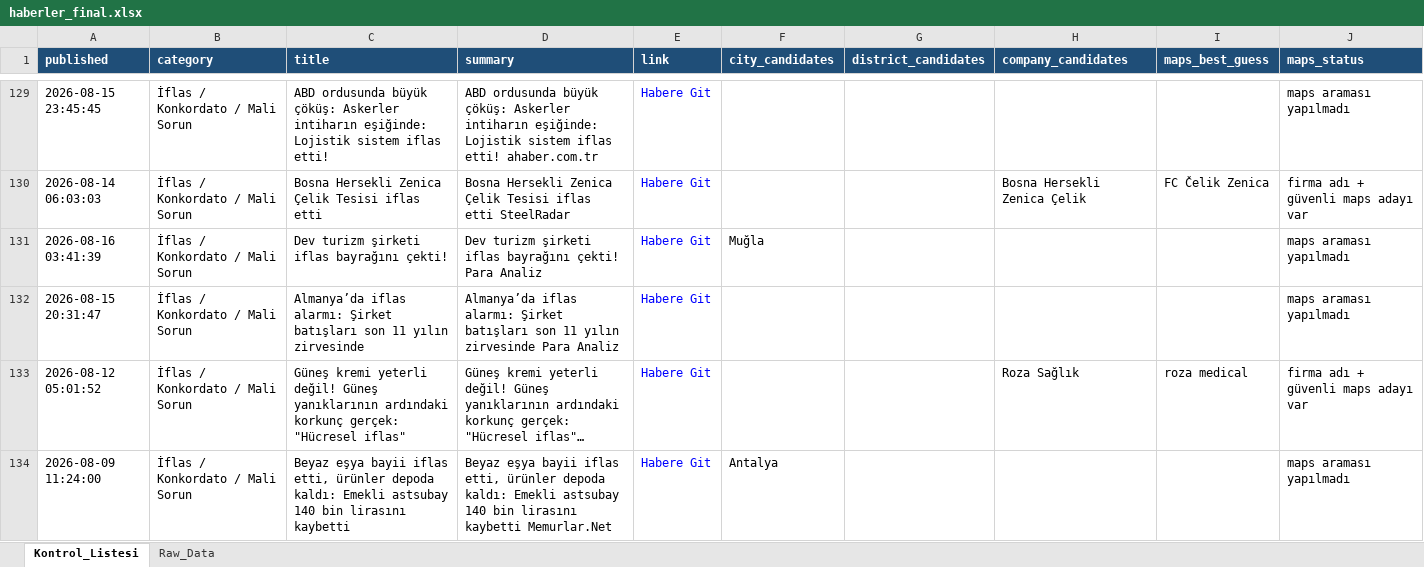
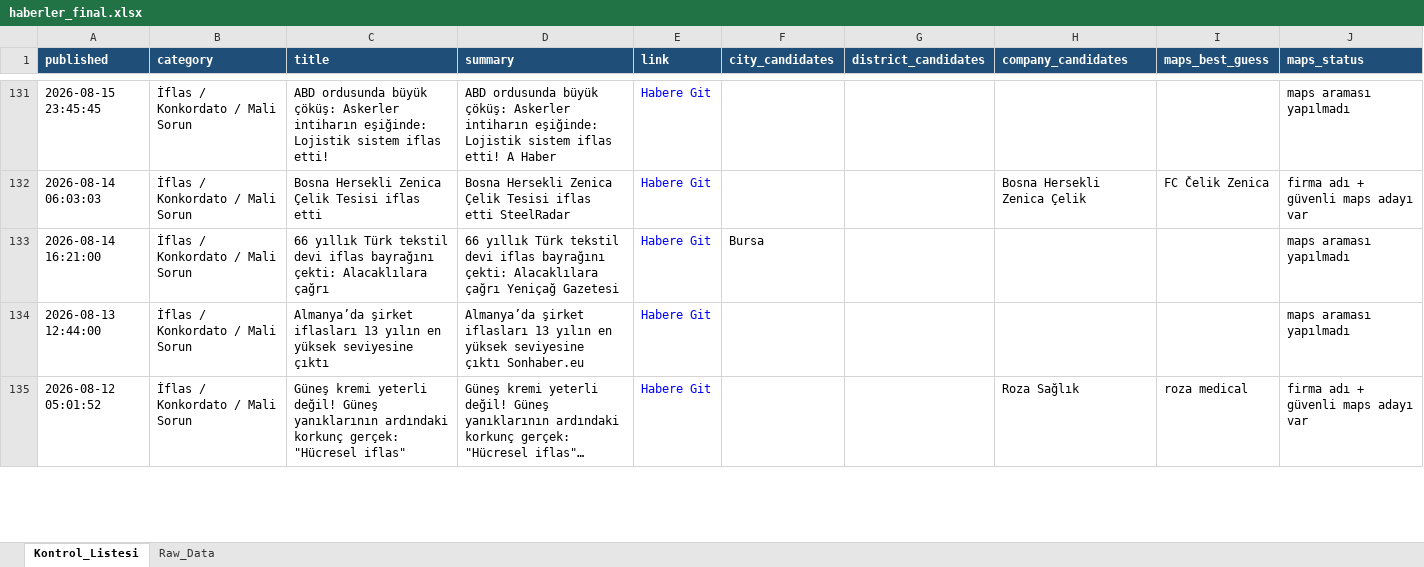
Before and after one commit to MuhammedMustafaSungur/haber-risk-monitor, an Excel workbook: data/haberler_final.xlsx, sheet Kontrol_Listesi, drawn as a sheet; only a part is shown, gaps mark what is left out; long unchanged cells end in …; values as stored, in another font and other column widths than the file's, no borders; removed rows and columns are numbered as before the commit, all else as after; the diff covers the shown part only; the diff names each change by its address in the sheet, - before the commit and + after, or states it on an @@ line.

```diff
--- a/data/haberler_final.xlsx (sheet Kontrol_Listesi)
+++ b/data/haberler_final.xlsx (sheet Kontrol_Listesi)
-D131 (summary): …iflas etti! ahaber.com.tr
+D131 (summary): …iflas etti! A Haber
-A133 (published): 2026-08-16 03:41:39
+A133 (published): 2026-08-14 16:21:00
-C133 (title): Dev turizm şirketi iflas bayrağını çekti!
+C133 (title): 66 yıllık Türk tekstil devi iflas bayrağını çekti: Alacaklılara çağrı
-D133 (summary): Dev turizm şirketi iflas bayrağını çekti! Para Analiz
+D133 (summary): 66 yıllık Türk tekstil devi iflas bayrağını çekti: Alacaklılara çağrı Yeniçağ Gazetesi
-F133 (city_candidates): Muğla
+F133 (city_candidates): Bursa
-A134 (published): 2026-08-15 20:31:47
+A134 (published): 2026-08-13 12:44:00
-C134 (title): Almanya’da iflas alarmı: Şirket batışları son 11 yılın zirvesinde
+C134 (title): Almanya’da şirket iflasları 13 yılın en yüksek seviyesine çıktı
-D134 (summary): Almanya’da iflas alarmı: Şirket batışları son 11 yılın zirvesinde Para Analiz
+D134 (summary): Almanya’da şirket iflasları 13 yılın en yüksek seviyesine çıktı Sonhaber.eu
-row 134: 2026-08-09 11:24:00 | İflas / Konkordato / Mali Sorun | Beyaz eşya bayii iflas etti, ürünler depoda kaldı: Emekli astsubay 140 bin lirasını kaybetti | Beyaz eşya bayii iflas etti, ürünler depoda kaldı: Emekli astsubay 140 bin lirasını kaybetti Memurlar.Net | Habere Git | Antalya |  |  |  | maps araması yapılmadı
```
Also changed, not shown: 32 added rows, 24 removed rows, 8 moved rows and 134 edited cells elsewhere in this sheet, sheet Raw_Data, 1 other file.
